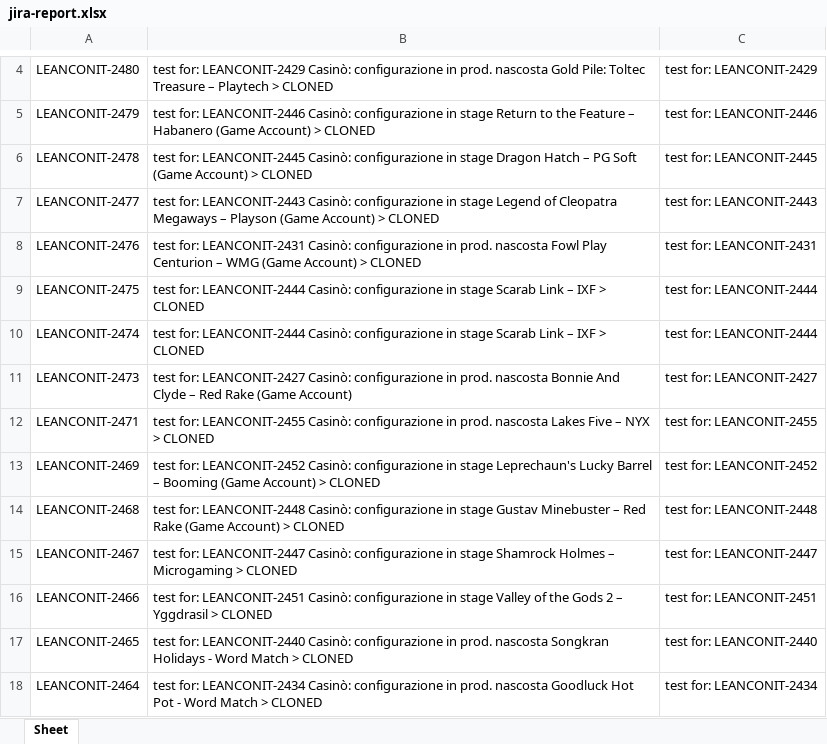
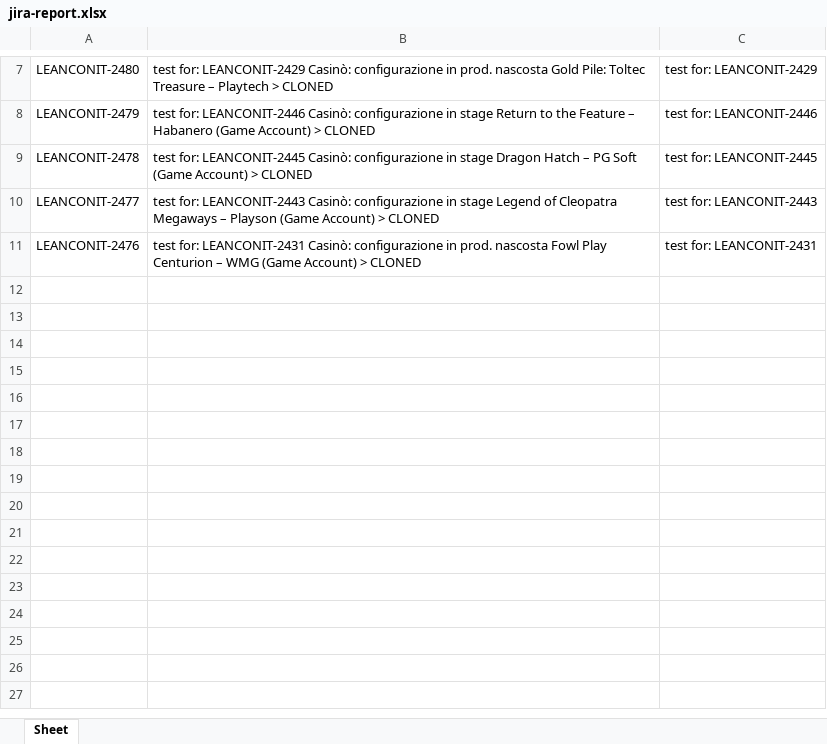
Before and after one commit to JosephThachilGeorge/Jira-Automation, an Excel workbook: JIRA handler/jira-report.xlsx, sheet Sheet, drawn as a sheet; only a part is shown, gaps mark what is left out; values as stored, in another font and other column widths than the file's, no borders; removed rows and columns are numbered as before the commit, all else as after; the diff covers the shown part only; the diff names each change by its address in the sheet, - before the commit and + after, or states it on an @@ line.

```diff
--- a/JIRA handler/jira-report.xlsx (sheet Sheet)
+++ b/JIRA handler/jira-report.xlsx (sheet Sheet)
-row 9: LEANCONIT-2475 | test for: LEANCONIT-2444 Casinò: configurazione in stage Scarab Link – IXF > CLONED | test for: LEANCONIT-2444
-row 10: LEANCONIT-2474 | test for: LEANCONIT-2444 Casinò: configurazione in stage Scarab Link – IXF > CLONED | test for: LEANCONIT-2444
-row 11: LEANCONIT-2473 | test for: LEANCONIT-2427 Casinò: configurazione in prod. nascosta Bonnie And Clyde – Red Rake (Game Account) | test for: LEANCONIT-2427
-row 12: LEANCONIT-2471 | test for: LEANCONIT-2455 Casinò: configurazione in prod. nascosta Lakes Five – NYX > CLONED | test for: LEANCONIT-2455
-row 13: LEANCONIT-2469 | test for: LEANCONIT-2452 Casinò: configurazione in stage Leprechaun's Lucky Barrel – Booming (Game Account) > CLONED | test for: LEANCONIT-2452
-row 14: LEANCONIT-2468 | test for: LEANCONIT-2448 Casinò: configurazione in stage Gustav Minebuster – Red Rake (Game Account) > CLONED | test for: LEANCONIT-2448
-row 15: LEANCONIT-2467 | test for: LEANCONIT-2447 Casinò: configurazione in stage Shamrock Holmes – Microgaming > CLONED | test for: LEANCONIT-2447
-row 16: LEANCONIT-2466 | test for: LEANCONIT-2451 Casinò: configurazione in stage Valley of the Gods 2 – Yggdrasil > CLONED | test for: LEANCONIT-2451
-row 17: LEANCONIT-2465 | test for: LEANCONIT-2440 Casinò: configurazione in prod. nascosta Songkran Holidays - Word Match > CLONED | test for: LEANCONIT-2440
-row 18: LEANCONIT-2464 | test for: LEANCONIT-2434 Casinò: configurazione in prod. nascosta Goodluck Hot Pot - Word Match > CLONED | test for: LEANCONIT-2434
```
Also changed, not shown: 3 added rows and 32 removed rows elsewhere in this sheet, 1 other file.
